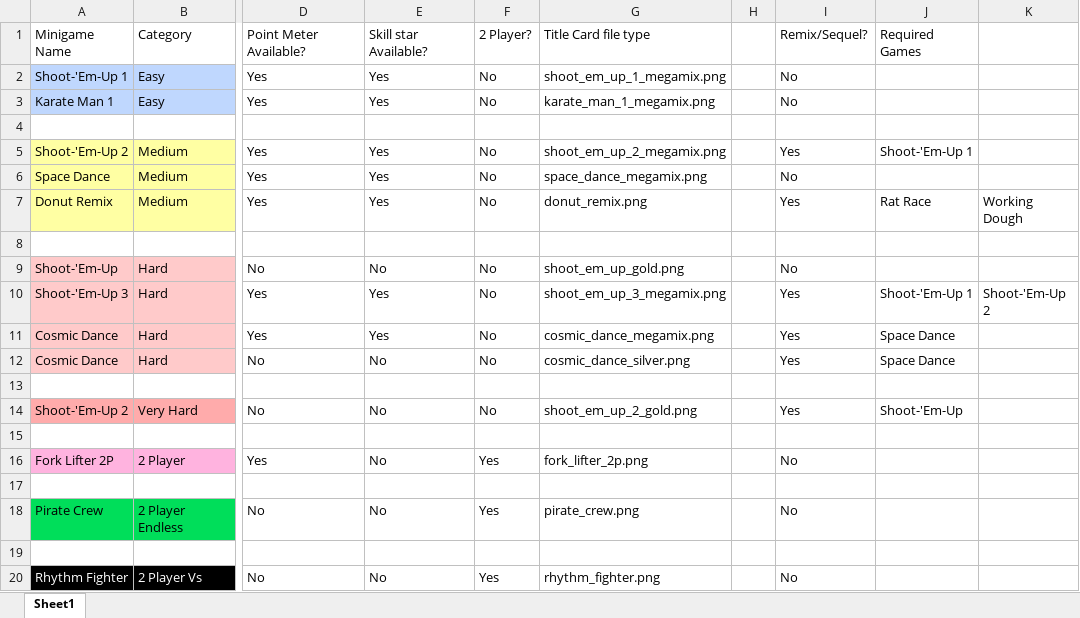
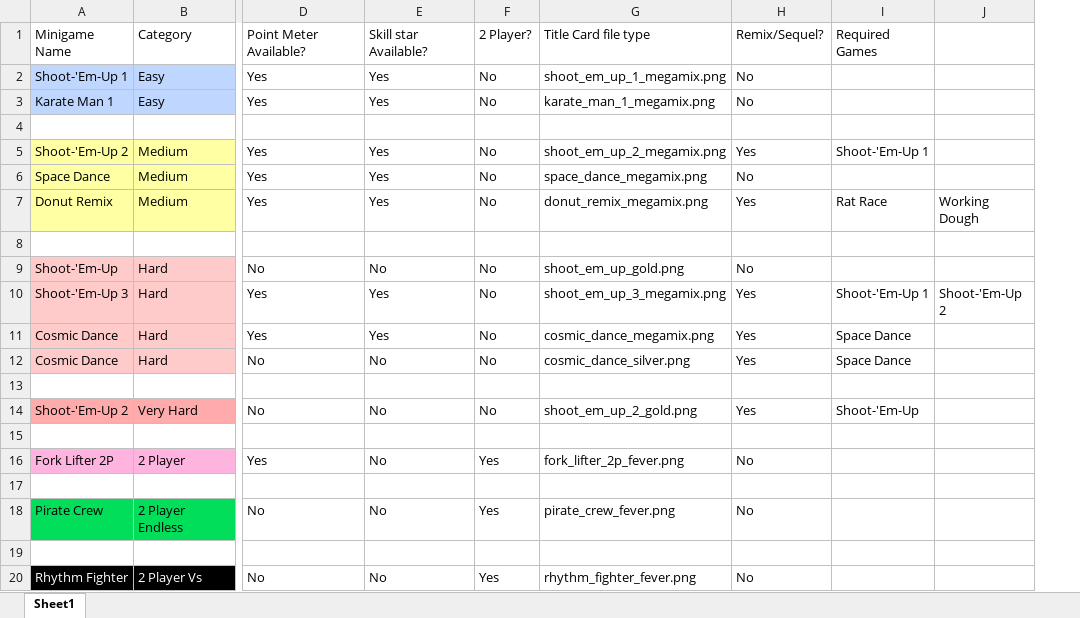
Before and after one commit to sinizano77/rhythm-heaven, an Excel workbook: static/rhythm_games/TestA.xlsx, sheet Sheet1, drawn as a sheet; only a part is shown, gaps mark what is left out; values as stored, in another font and other column widths than the file's, no borders; charts and pictures not drawn; the diff names each change by its address in the sheet, - before the commit and + after, or states it on an @@ line.

Commit message:
Added more title cards and updated the rhythm game test fileA

```diff
--- a/static/rhythm_games/TestA.xlsx (sheet Sheet1)
+++ b/static/rhythm_games/TestA.xlsx (sheet Sheet1)
-column H, empty
-G7: donut_remix.png
+G7: donut_remix_megamix.png
-G16: fork_lifter_2p.png
+G16: fork_lifter_2p_fever.png
-G18: pirate_crew.png
+G18: pirate_crew_fever.png
-G20: rhythm_fighter.png
+G20: rhythm_fighter_fever.png
```
Also changed, not shown: 35 other files.
